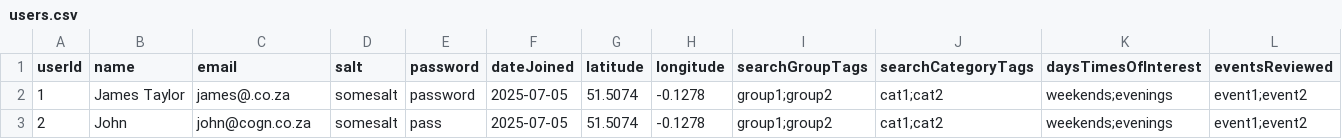
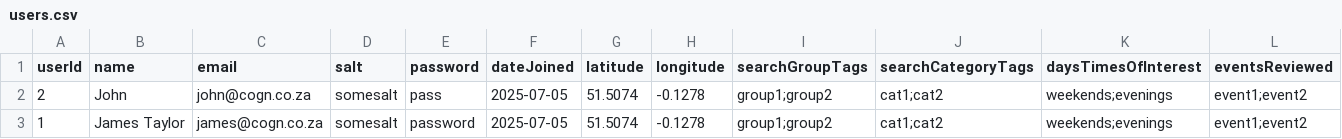
Before and after one commit to JamesLTaylor/LocalMeet, a CSV file: model/TestDB/users.csv, drawn as a sheet; only a part is shown; removed rows and columns are numbered as before the commit, all else as after; rows hold the shown columns only; the diff names each change by its address in the sheet, - before the commit and + after, or states it on an @@ line.

Commit message:
Move user logic to Api.js

```diff
--- a/model/TestDB/users.csv
+++ b/model/TestDB/users.csv
-row 2: 1 | James Taylor | james@.co.za | somesalt | password | 2025-07-05 | 51.5074 | -0.1278 | group1;group2 | cat1;cat2 | weekends;evenings | event1;event2
+row 3: 1 | James Taylor | james@cogn.co.za | somesalt | password | 2025-07-05 | 51.5074 | -0.1278 | group1;group2 | cat1;cat2 | weekends;evenings | event1;event2
```
Also changed, not shown: 2 other files.
